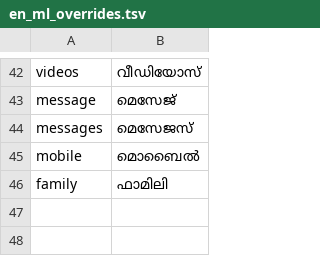
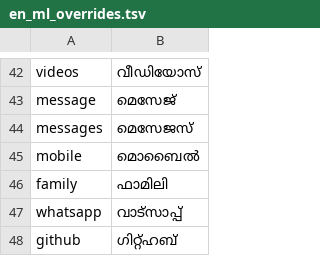
Before and after one commit to rag-creation/ezhuthola, a TSV file: tools/en_ml_overrides.tsv, drawn as a sheet; only a part is shown, gaps mark what is left out.

```diff
--- a/tools/en_ml_overrides.tsv
+++ b/tools/en_ml_overrides.tsv
@@ -46 +46,3 @@ mobile	മൊബൈൽ
 family	ഫാമിലി
+whatsapp	വാട്സാപ്പ്
+github	ഗിറ്റ്ഹബ്
```
Also changed, not shown: 1 other file.
